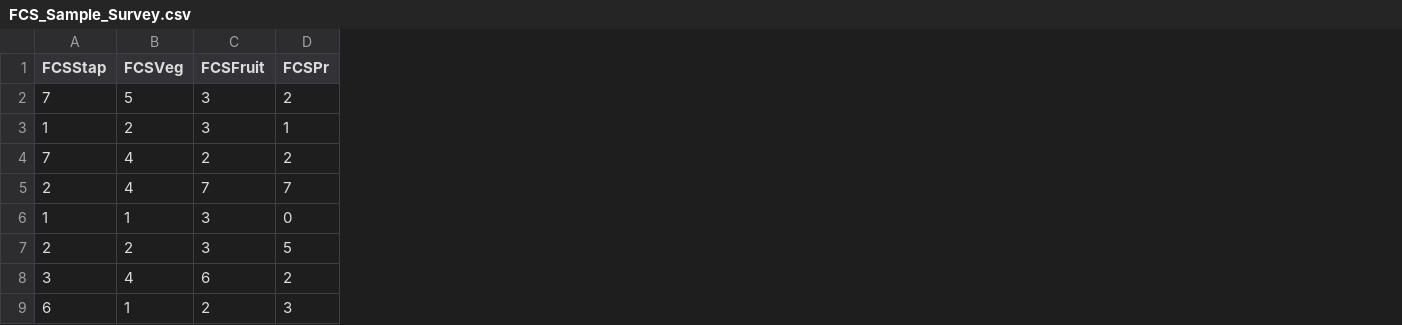
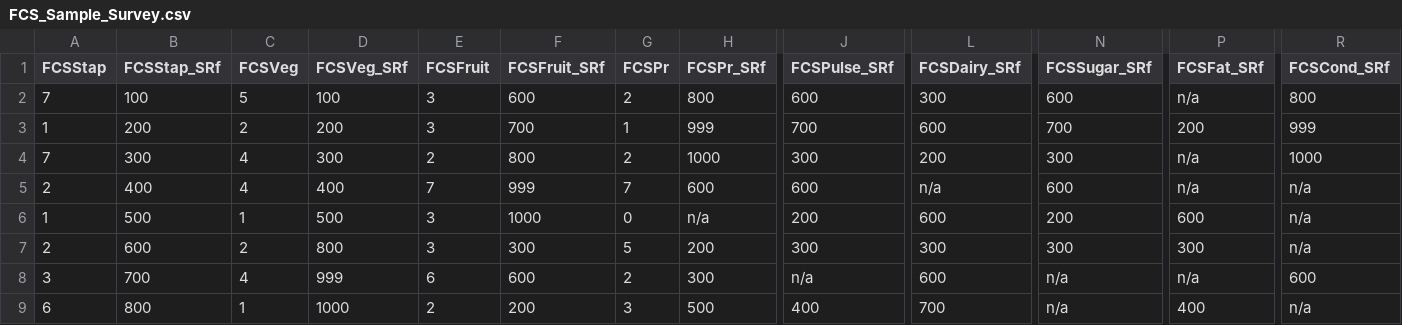
Before and after one commit to WFP-VAM/RAMResourcesScripts, a CSV file: Static/FCS_Sample_Survey.csv, drawn as a sheet; only a part is shown, gaps mark what is left out; the diff names each change by its address in the sheet, - before the commit and + after, or states it on an @@ line.

Commit message:
sample data & syntax FCS food sources

```diff
--- a/Static/FCS_Sample_Survey.csv
+++ b/Static/FCS_Sample_Survey.csv
+column B (FCSStap_SRf), rows 2-9: 100 | 200 | 300 | 400 | 500 | 600 | 700 | 800
+column D (FCSVeg_SRf), rows 2-9: 100 | 200 | 300 | 400 | 500 | 800 | 999 | 1000
+column F (FCSFruit_SRf), rows 2-9: 600 | 700 | 800 | 999 | 1000 | 300 | 600 | 200
+column H (FCSPr_SRf), rows 2-9: 800 | 999 | 1000 | 600 | n/a | 200 | 300 | 500
+column J (FCSPulse_SRf), rows 2-9: 600 | 700 | 300 | 600 | 200 | 300 | n/a | 400
+column L (FCSDairy_SRf), rows 2-9: 300 | 600 | 200 | n/a | 600 | 300 | 600 | 700
+column N (FCSSugar_SRf), rows 2-9: 600 | 700 | 300 | 600 | 200 | 300 | n/a | n/a
+column P (FCSFat_SRf), rows 2-9: n/a | 200 | n/a | n/a | 600 | 300 | n/a | 400
+column R (FCSCond_SRf), rows 2-9: 800 | 999 | 1000 | n/a | n/a | n/a | 600 | n/a
```
Also changed, not shown: 1 other file.
